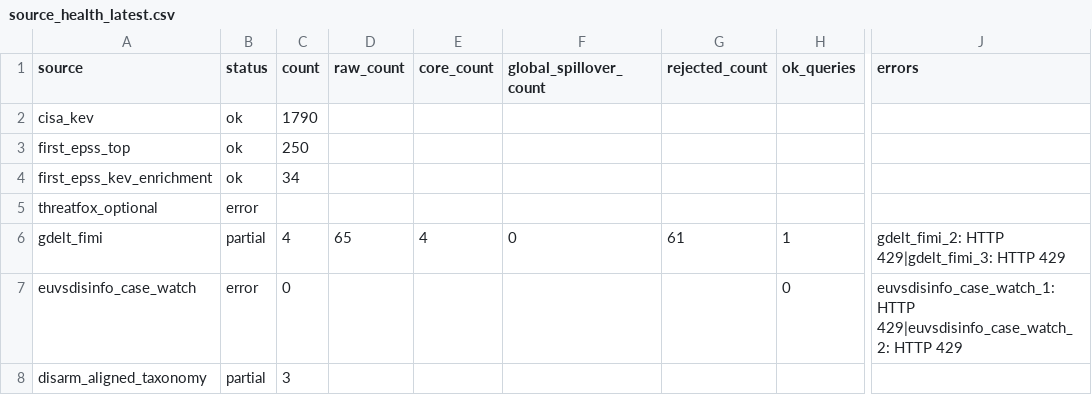
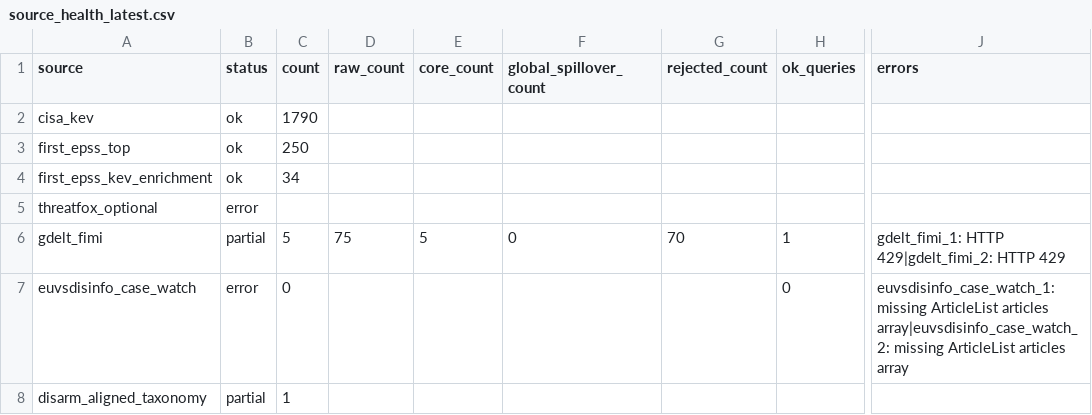
Before and after one commit to mowlsint/mard-hybrid-telemetry, a CSV file: public/downloads/source_health_latest.csv, drawn as a sheet; only a part is shown, gaps mark what is left out; the diff names each change by its address in the sheet, - before the commit and + after, or states it on an @@ line.

```diff
--- a/public/downloads/source_health_latest.csv
+++ b/public/downloads/source_health_latest.csv
-C6 (count): 4
+C6 (count): 5
-D6 (raw_count): 65
+D6 (raw_count): 75
-E6 (core_count): 4
+E6 (core_count): 5
-G6 (rejected_count): 61
+G6 (rejected_count): 70
-J6 (errors): gdelt_fimi_2: HTTP 429|gdelt_fimi_3: HTTP 429
+J6 (errors): gdelt_fimi_1: HTTP 429|gdelt_fimi_2: HTTP 429
-J7 (errors): euvsdisinfo_case_watch_1: HTTP 429|euvsdisinfo_case_watch_2: HTTP 429
+J7 (errors): euvsdisinfo_case_watch_1: missing ArticleList articles array|euvsdisinfo_case_watch_2: missing ArticleList articles array
-C8 (count): 3
+C8 (count): 1
```
Also changed, not shown: public/downloads/fimi_maritime_articles_latest.csv, 10 other files.
